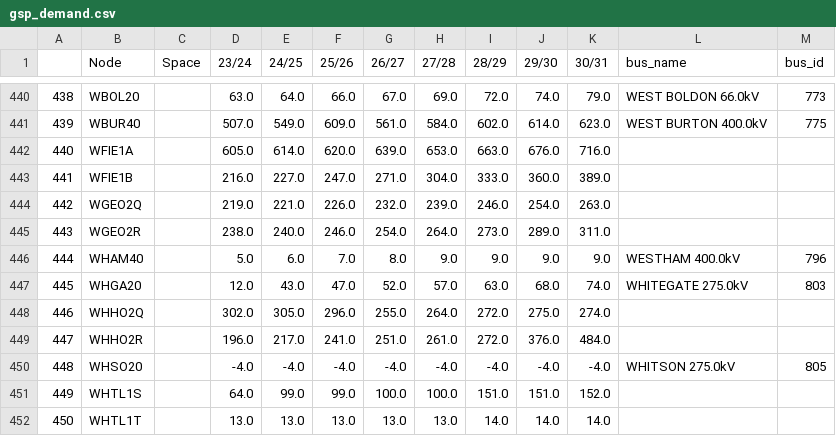
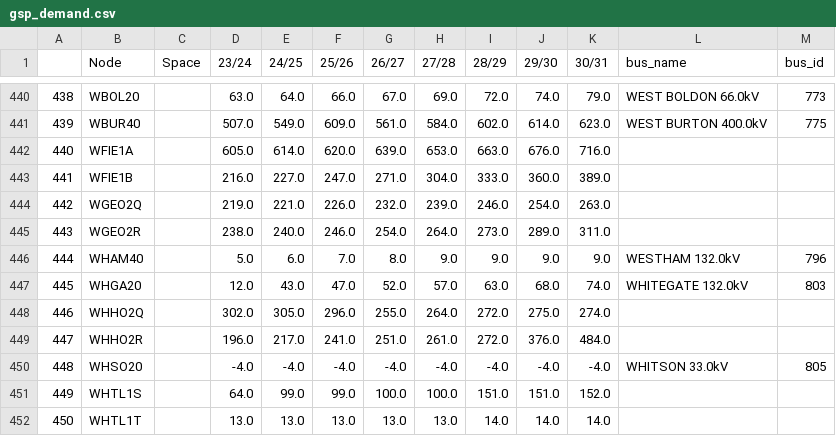
Before and after one commit to codet-glitch/RSAAT, a CSV file: delete/gsp_demand.csv, drawn as a sheet; only a part is shown, gaps mark what is left out; the diff covers the shown part only.

```diff
--- a/delete/gsp_demand.csv
+++ b/delete/gsp_demand.csv
@@ -445,7 +445,7 @@
 443,WGEO2R,,238.0,240.0,246.0,254.0,264.0,273.0,289.0,311.0,,
-444,WHAM40,,5.0,6.0,7.0,8.0,9.0,9.0,9.0,9.0,WESTHAM 400.0kV,796
-445,WHGA20,,12.0,43.0,47.0,52.0,57.0,63.0,68.0,74.0,WHITEGATE 275.0kV,803
+444,WHAM40,,5.0,6.0,7.0,8.0,9.0,9.0,9.0,9.0,WESTHAM 132.0kV,796
+445,WHGA20,,12.0,43.0,47.0,52.0,57.0,63.0,68.0,74.0,WHITEGATE 132.0kV,803
 446,WHHO2Q,,302.0,305.0,296.0,255.0,264.0,272.0,275.0,274.0,,
 447,WHHO2R,,196.0,217.0,241.0,251.0,261.0,272.0,376.0,484.0,,
-448,WHSO20,,-4.0,-4.0,-4.0,-4.0,-4.0,-4.0,-4.0,-4.0,WHITSON 275.0kV,805
+448,WHSO20,,-4.0,-4.0,-4.0,-4.0,-4.0,-4.0,-4.0,-4.0,WHITSON 33.0kV,805
 449,WHTL1S,,64.0,99.0,99.0,100.0,100.0,151.0,151.0,152.0,,
```
Also changed, not shown: 85 edited cells elsewhere in this file, delete/all_circuits.csv, delete/all_circuits_changes.csv, 15 other files.
